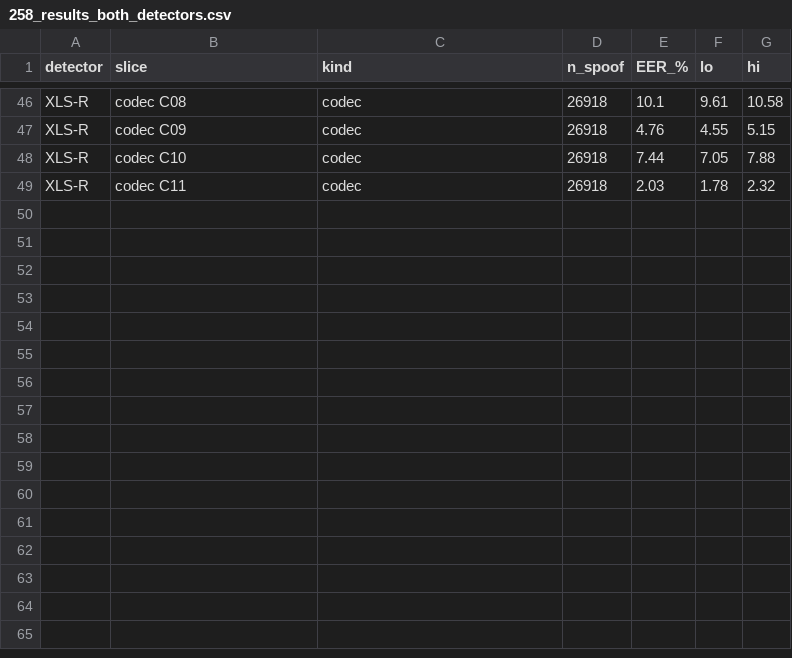
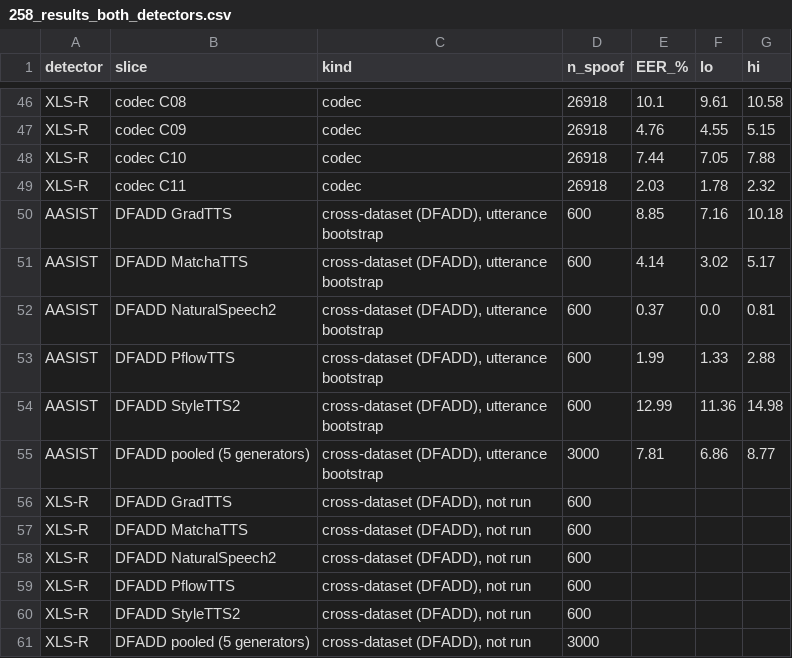
Before and after one commit to cmpe258-deepfake-detection-sjsu/Deepfake_audio_detection, a CSV file: results/258_results_both_detectors.csv, drawn as a sheet; only a part is shown, gaps mark what is left out; the diff names each change by its address in the sheet, - before the commit and + after, or states it on an @@ line.

Commit message:
Fold DFADD into the main results table
Adds per-generator DFADD rows for AASIST with utterance-bootstrap
intervals, and reproduces the six published DFADD EERs exactly.

Intervals resample utterances, not speakers: the DFADD test split has
two speakers, so a speaker bootstrap is not meaningful. All five
generators share the same 755 bona fide files.

XLS-R has no DFADD score file and is recorded as not run.

```diff
--- a/results/258_results_both_detectors.csv
+++ b/results/258_results_both_detectors.csv
+row 50: AASIST | DFADD GradTTS | cross-dataset (DFADD), utterance bootstrap | 600 | 8.85 | 7.16 | 10.18
+row 51: AASIST | DFADD MatchaTTS | cross-dataset (DFADD), utterance bootstrap | 600 | 4.14 | 3.02 | 5.17
+row 52: AASIST | DFADD NaturalSpeech2 | cross-dataset (DFADD), utterance bootstrap | 600 | 0.37 | 0.0 | 0.81
+row 53: AASIST | DFADD PflowTTS | cross-dataset (DFADD), utterance bootstrap | 600 | 1.99 | 1.33 | 2.88
+row 54: AASIST | DFADD StyleTTS2 | cross-dataset (DFADD), utterance bootstrap | 600 | 12.99 | 11.36 | 14.98
+row 55: AASIST | DFADD pooled (5 generators) | cross-dataset (DFADD), utterance bootstrap | 3000 | 7.81 | 6.86 | 8.77
+row 56: XLS-R | DFADD GradTTS | cross-dataset (DFADD), not run | 600
+row 57: XLS-R | DFADD MatchaTTS | cross-dataset (DFADD), not run | 600
+row 58: XLS-R | DFADD NaturalSpeech2 | cross-dataset (DFADD), not run | 600
+row 59: XLS-R | DFADD PflowTTS | cross-dataset (DFADD), not run | 600
+row 60: XLS-R | DFADD StyleTTS2 | cross-dataset (DFADD), not run | 600
+row 61: XLS-R | DFADD pooled (5 generators) | cross-dataset (DFADD), not run | 3000
```
Also changed, not shown: 2 other files.
